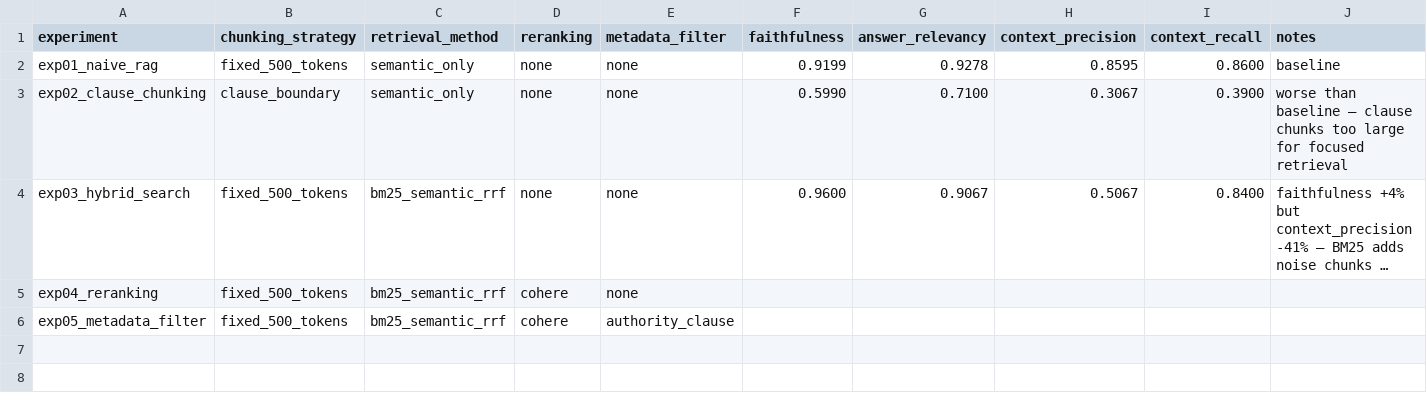
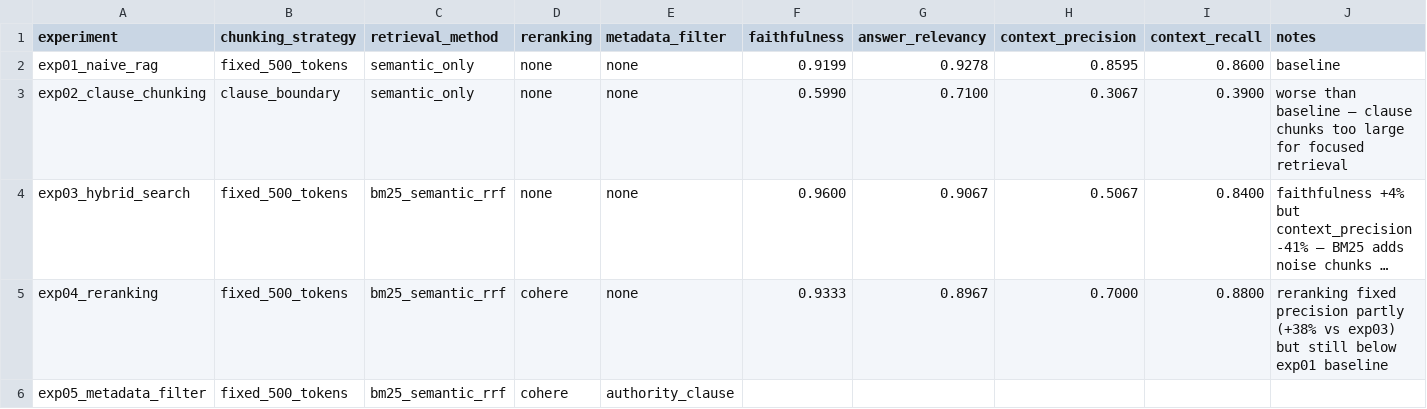
Before and after one commit to Arsalan3043/material-submittal-reviewer, a CSV file: experiments/rag/comparison_results.csv, drawn as a sheet; long unchanged cells end in …; the diff names each change by its address in the sheet, - before the commit and + after, or states it on an @@ line.

Commit message:
rag experiment 4 done

```diff
--- a/experiments/rag/comparison_results.csv
+++ b/experiments/rag/comparison_results.csv
-F5 (faithfulness): (empty)
+F5 (faithfulness): 0.9333
-G5 (answer_relevancy): (empty)
+G5 (answer_relevancy): 0.8967
-H5 (context_precision): (empty)
+H5 (context_precision): 0.7000
-I5 (context_recall): (empty)
+I5 (context_recall): 0.8800
-J5 (notes): (empty)
+J5 (notes): reranking fixed precision partly (+38% vs exp03) but still below exp01 baseline
```
Also changed, not shown: 4 other files.
